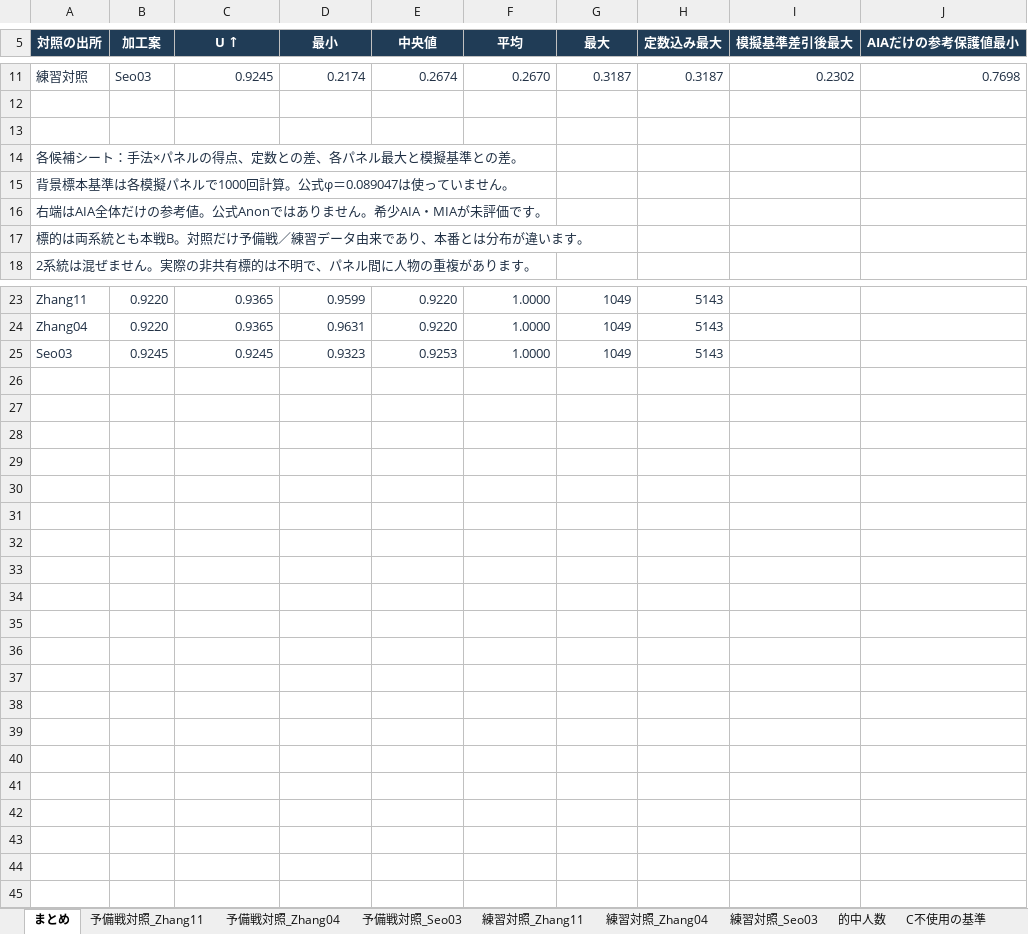
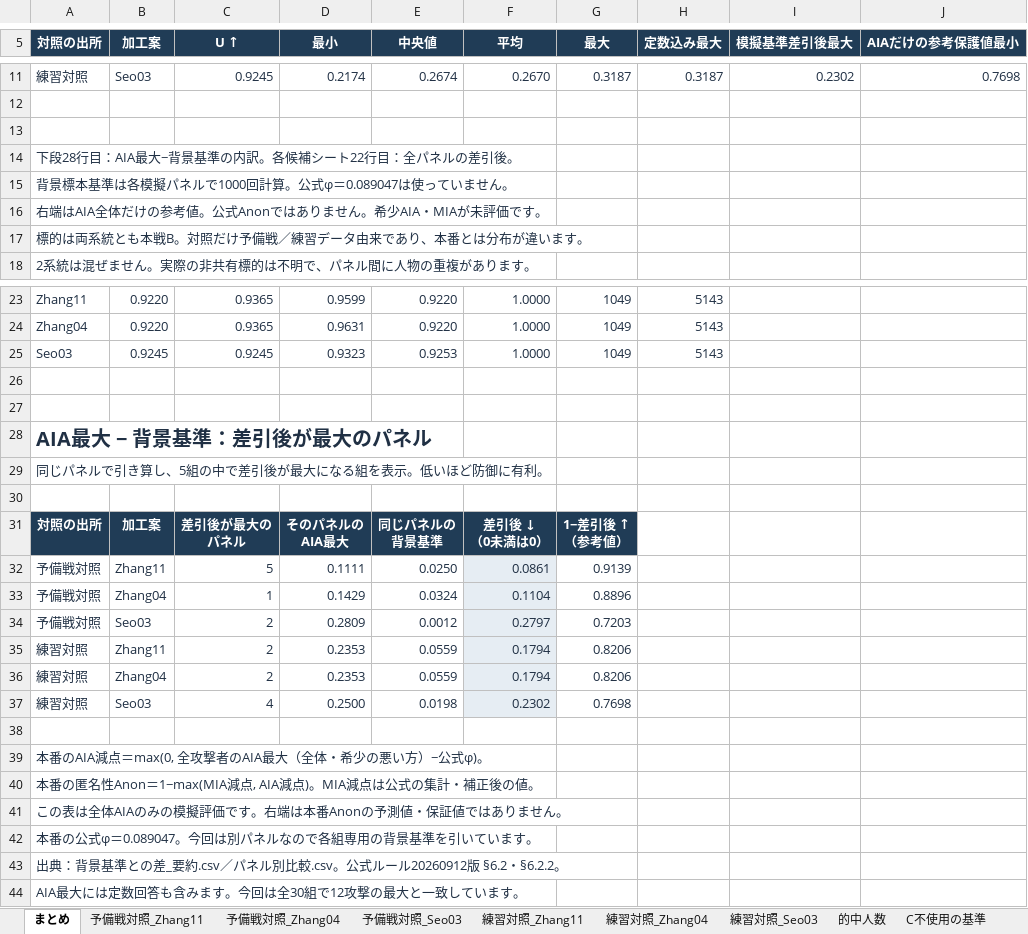
Before and after one commit to smsaku00/pwscup2026-sutehaji, an Excel workbook: 加工フェーズ/バトル結果/共有用_20260923_加工攻撃バトル/本番C固定_Zhangパネル比較/本番C固定_Zhangパネル比較.xlsx, sheet まとめ, drawn as a sheet; only a part is shown, gaps mark what is left out; values as stored, in another font and other column widths than the file's, no borders; ↵ is a line break in a cell; the diff names each change by its address in the sheet, - before the commit and + after, or states it on an @@ line.

Commit message:
docs: AIA最大から背景基準を引いた値と匿名性の関係を明示
同じパネル内で差を求め、差引後が最大のパネルと計算内訳を表に追加。Excelも参照数式で更新し、公式phi・MIAを含むAnonとの違いを説明。既存の攻撃得点・背景基準は変更しない。

```diff
--- a/加工フェーズ/バトル結果/共有用_20260923_加工攻撃バトル/本番C固定_Zhangパネル比較/本番C固定_Zhangパネル比較.xlsx (sheet まとめ)
+++ b/加工フェーズ/バトル結果/共有用_20260923_加工攻撃バトル/本番C固定_Zhangパネル比較/本番C固定_Zhangパネル比較.xlsx (sheet まとめ)
-A14 (対照の出所): 各候補シート：手法×パネルの得点、定数との差、各パネル最大と模擬基準との差。
+A14 (対照の出所): 下段28行目：AIA最大−背景基準の内訳。各候補シート22行目：全パネルの差引後。
+row 26: (empty)
+row 27: (empty)
+row 28: AIA最大 − 背景基準：差引後が最大のパネル
+row 29: 同じパネルで引き算し、5組の中で差引後が最大になる組を表示。低いほど防御に有利。
+row 30: (empty)
+row 31: 対照の出所 | 加工案 | 差引後が最大の ↵ パネル | そのパネルの ↵ AIA最大 | 同じパネルの ↵ 背景基準 | 差引後 ↓ ↵ （0未満は0） | 1−差引後 ↑ ↵ （参考値）
+row 32: 予備戦対照 | Zhang11 | 5 | 0.1111 | 0.0250 | 0.0861 | 0.9139
+row 33: 予備戦対照 | Zhang04 | 1 | 0.1429 | 0.0324 | 0.1104 | 0.8896
+row 34: 予備戦対照 | Seo03 | 2 | 0.2809 | 0.0012 | 0.2797 | 0.7203
+row 35: 練習対照 | Zhang11 | 2 | 0.2353 | 0.0559 | 0.1794 | 0.8206
+row 36: 練習対照 | Zhang04 | 2 | 0.2353 | 0.0559 | 0.1794 | 0.8206
+row 37: 練習対照 | Seo03 | 4 | 0.2500 | 0.0198 | 0.2302 | 0.7698
+row 38: (empty)
+row 39: 本番のAIA減点＝max(0, 全攻撃者のAIA最大（全体・希少の悪い方）−公式φ)。
+row 40: 本番の匿名性Anon＝1−max(MIA減点, AIA減点)。MIA減点は公式の集計・補正後の値。
+row 41: この表は全体AIAのみの模擬評価です。右端は本番Anonの予測値・保証値ではありません。
+row 42: 本番の公式φ＝0.089047。今回は別パネルなので各組専用の背景基準を引いています。
+row 43: 出典：背景基準との差_要約.csv／パネル別比較.csv。公式ルール20260912版 §6.2・§6.2.2。
+row 44: AIA最大には定数回答も含みます。今回は全30組で12攻撃の最大と一致しています。
```
Also changed, not shown: 8 other files.
